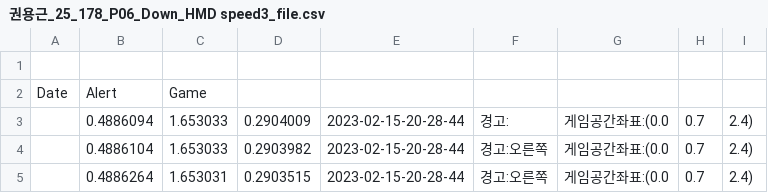
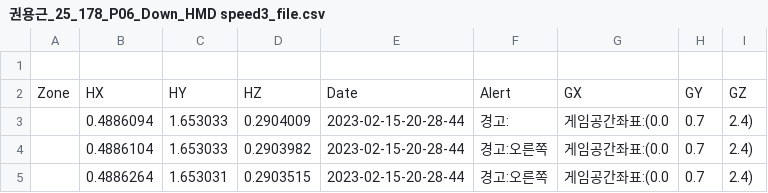
Before and after one commit to mingishim/VR-data, a CSV file: VR게임_P06 권용근/권용근_25_178_P06_Down_HMD speed3_file.csv, drawn as a sheet; only a part is shown.

Commit message:
Name_c

```diff
--- a/VR게임_P06 권용근/권용근_25_178_P06_Down_HMD speed3_file.csv
+++ b/VR게임_P06 권용근/권용근_25_178_P06_Down_HMD speed3_file.csv
@@ -1,3 +1,3 @@
 
-Date, Alert, Game
+Zone, HX, HY, HZ, Date, Alert, GX, GY, GZ
 ,0.4886094,1.653033,0.2904009,2023-02-15-20-28-44,경고:,게임공간좌표:(0.0, 0.7, 2.4)
```
